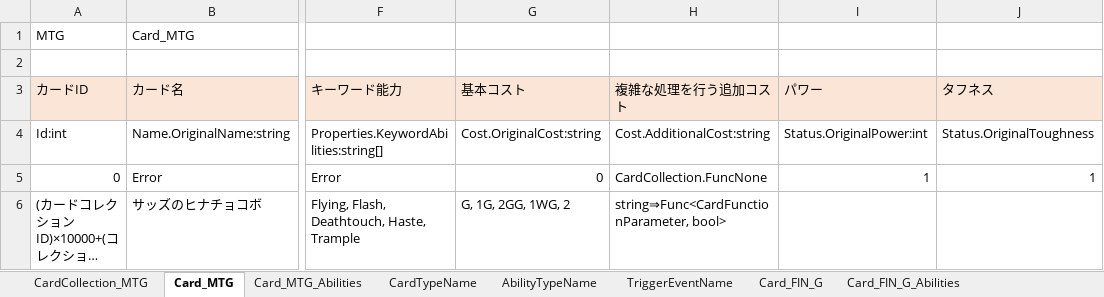
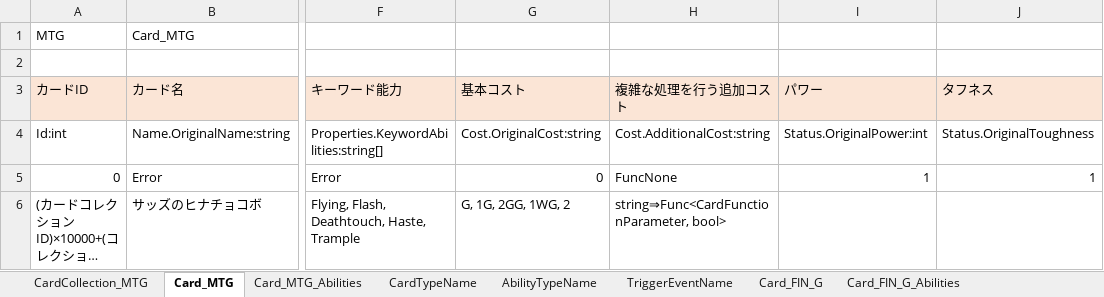
Before and after one commit to BarkMoon/XmlWriter, an Excel workbook: Test_Excel/CardGameElementsTable_MTG.xlsm, sheet Card_MTG, drawn as a sheet; only a part is shown, gaps mark what is left out; long unchanged cells end in …; values as stored, in another font and other column widths than the file's, no borders; table styles not drawn; the diff names each change by its address in the sheet, - before the commit and + after, or states it on an @@ line.

```diff
--- a/Test_Excel/CardGameElementsTable_MTG.xlsm (sheet Card_MTG)
+++ b/Test_Excel/CardGameElementsTable_MTG.xlsm (sheet Card_MTG)
-H5 (複雑な処理を行う追加コスト): CardCollection.FuncNone
+H5 (複雑な処理を行う追加コスト): FuncNone
```
Also changed, not shown: sheet Card_FIN_G_Abilities, sheet Card_FIN_G, sheet TriggerEventName, 1 other file.
